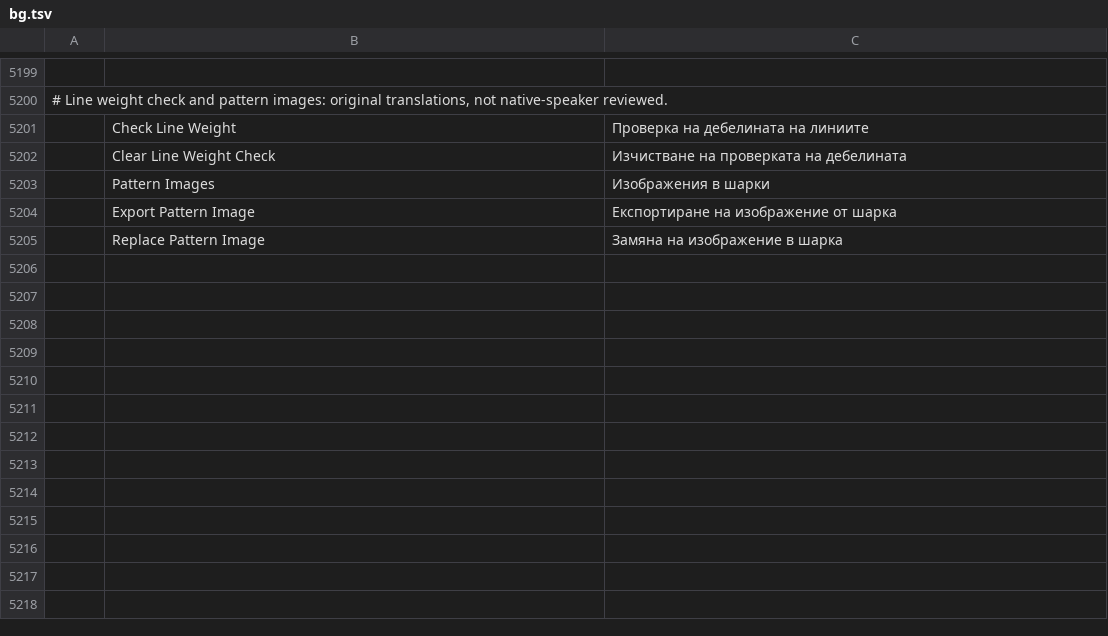
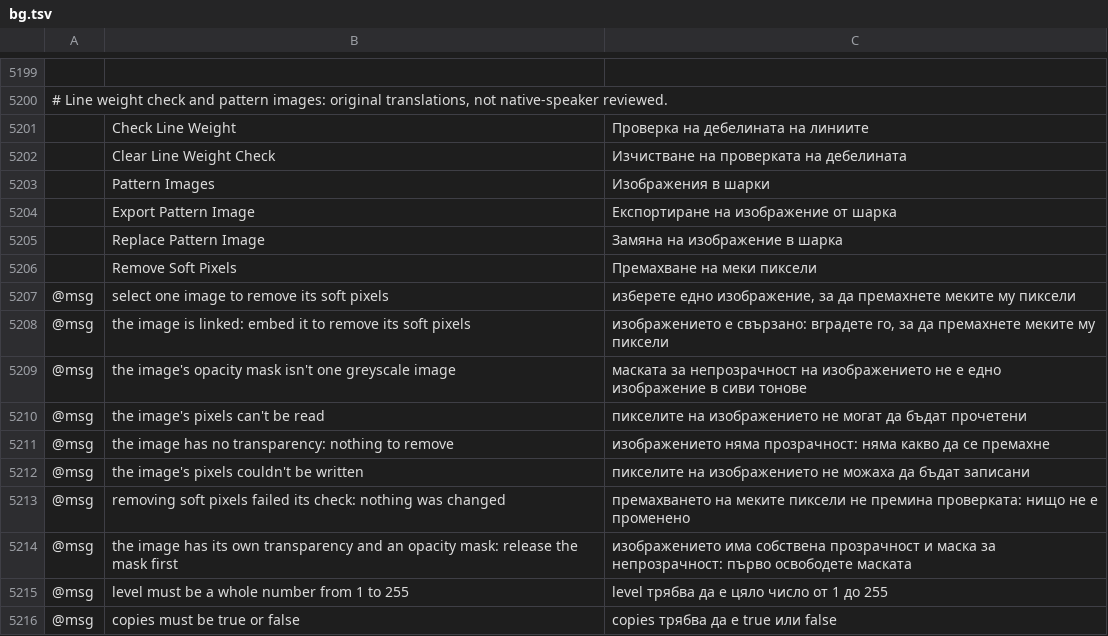
Before and after one commit to fastmikey99/vectorcraft, a TSV file: crates/ui-egui/src/i18n/bg.tsv, drawn as a sheet; only a part is shown, gaps mark what is left out; the diff names each change by its address in the sheet, - before the commit and + after, or states it on an @@ line.

```diff
--- a/crates/ui-egui/src/i18n/bg.tsv
+++ b/crates/ui-egui/src/i18n/bg.tsv
+row 5206:  | Remove Soft Pixels | Премахване на меки пиксели
+row 5207: @msg | select one image to remove its soft pixels | изберете едно изображение, за да премахнете меките му пиксели
+row 5208: @msg | the image is linked: embed it to remove its soft pixels | изображението е свързано: вградете го, за да премахнете меките му пиксели
+row 5209: @msg | the image's opacity mask isn't one greyscale image | маската за непрозрачност на изображението не е едно изображение в сиви тонове
+row 5210: @msg | the image's pixels can't be read | пикселите на изображението не могат да бъдат прочетени
+row 5211: @msg | the image has no transparency: nothing to remove | изображението няма прозрачност: няма какво да се премахне
+row 5212: @msg | the image's pixels couldn't be written | пикселите на изображението не можаха да бъдат записани
+row 5213: @msg | removing soft pixels failed its check: nothing was changed | премахването на меките пиксели не премина проверката: нищо не е променено
+row 5214: @msg | the image has its own transparency and an opacity mask: release the mask first | изображението има собствена прозрачност и маска за непрозрачност: първо освободете маската
+row 5215: @msg | level must be a whole number from 1 to 255 | level трябва да е цяло число от 1 до 255
+row 5216: @msg | copies must be true or false | copies трябва да е true или false
```
Also changed, not shown: crates/ui-egui/src/i18n/el.tsv, crates/ui-egui/src/i18n/ja.tsv, 30 other files.
